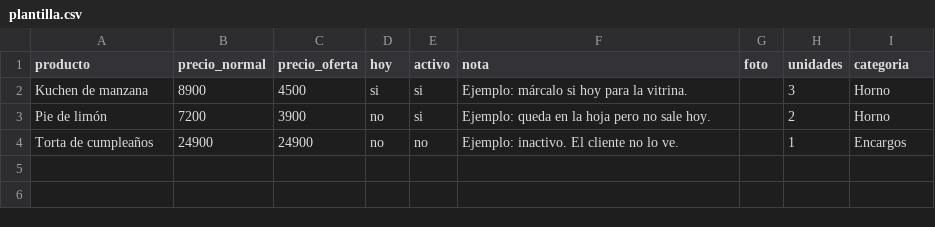
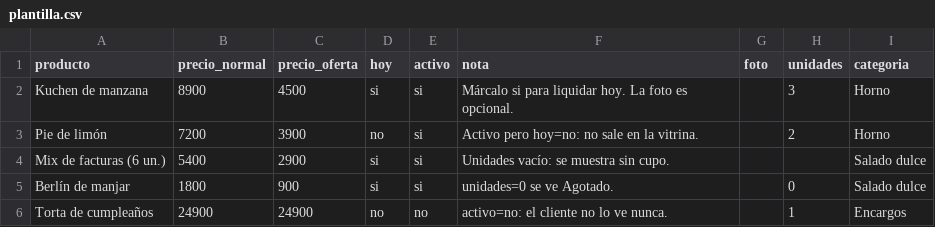
Before and after one commit to simpleideal/Pagos1, a CSV file: demo-vitrina/datos/plantilla.csv, drawn as a sheet.

```diff
--- a/demo-vitrina/datos/plantilla.csv
+++ b/demo-vitrina/datos/plantilla.csv
@@ -1,4 +1,6 @@
 producto,precio_normal,precio_oferta,hoy,activo,nota,foto,unidades,categoria
-Kuchen de manzana,8900,4500,si,si,Ejemplo: márcalo si hoy para la vitrina.,,3,Horno
-Pie de limón,7200,3900,no,si,Ejemplo: queda en la hoja pero no sale hoy.,,2,Horno
-Torta de cumpleaños,24900,24900,no,no,Ejemplo: inactivo. El cliente no lo ve.,,1,Encargos
+Kuchen de manzana,8900,4500,si,si,Márcalo si para liquidar hoy. La foto es opcional.,,3,Horno
+Pie de limón,7200,3900,no,si,Activo pero hoy=no: no sale en la vitrina.,,2,Horno
+Mix de facturas (6 un.),5400,2900,si,si,Unidades vacío: se muestra sin cupo.,,,Salado dulce
+Berlín de manjar,1800,900,si,si,unidades=0 se ve Agotado.,,0,Salado dulce
+Torta de cumpleaños,24900,24900,no,no,activo=no: el cliente no lo ve nunca.,,1,Encargos
```
Also changed, not shown: 4 other files.
